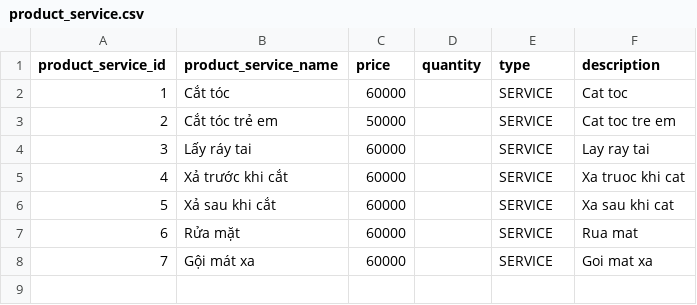
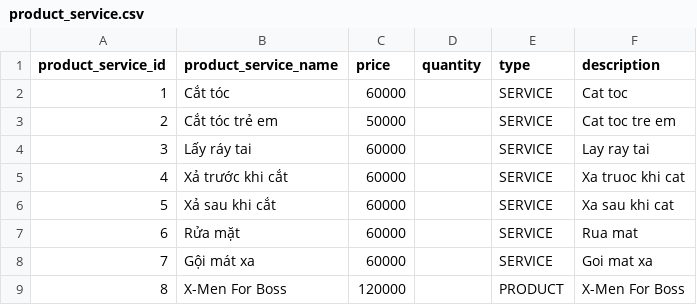
Before and after one commit to bosscuts/backend, a CSV file: src/main/resources/liquibase/data/product_service.csv, drawn as a sheet.

Commit message:
add code product

```diff
--- a/src/main/resources/liquibase/data/product_service.csv
+++ b/src/main/resources/liquibase/data/product_service.csv
@@ -8 +8,2 @@ product_service_id;product_service_name;price;quantity;type;description
 7;Gội mát xa;60000;;SERVICE;Goi mat xa
+8;X-Men For Boss;120000;;PRODUCT;X-Men For Boss
```
Also changed, not shown: 4 other files.
